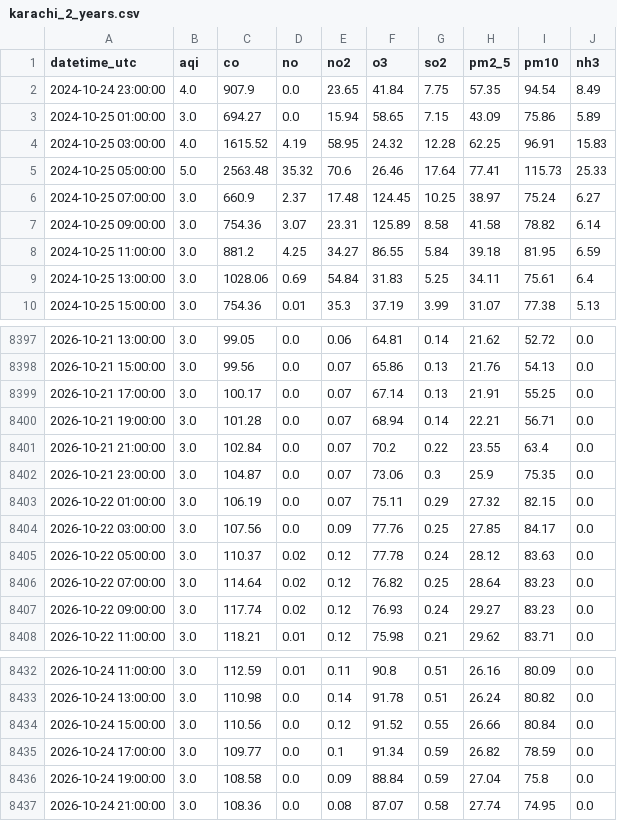
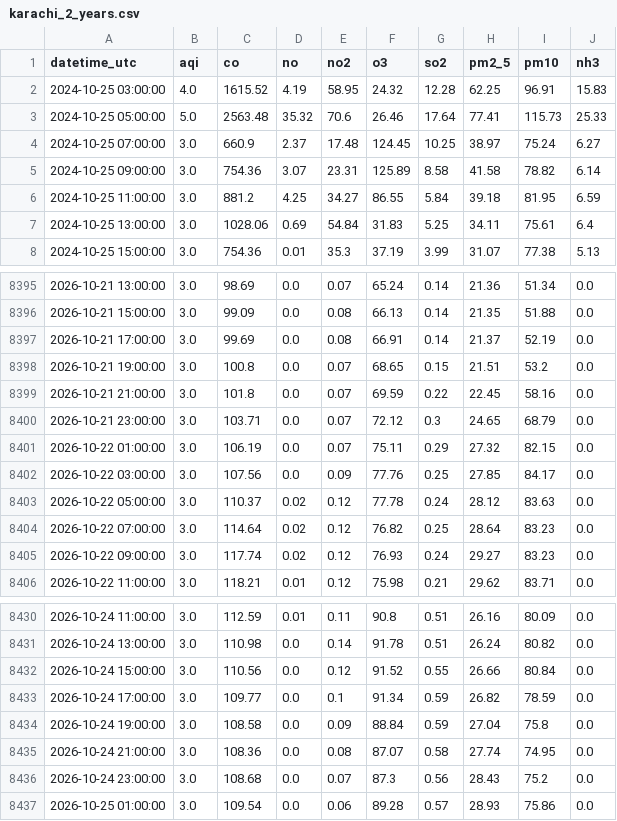
Before and after one commit to mehveenfasih3/10_pearls_internship, a CSV file: data/karachi_2_years.csv, drawn as a sheet; only a part is shown, gaps mark what is left out; the diff covers the shown part only.

```diff
--- a/data/karachi_2_years.csv
+++ b/data/karachi_2_years.csv
@@ -1,4 +1,2 @@
 datetime_utc,aqi,co,no,no2,o3,so2,pm2_5,pm10,nh3
-2024-10-24 23:00:00,4.0,907.9,0.0,23.65,41.84,7.75,57.35,94.54,8.49
-2024-10-25 01:00:00,3.0,694.27,0.0,15.94,58.65,7.15,43.09,75.86,5.89
 2024-10-25 03:00:00,4.0,1615.52,4.19,58.95,24.32,12.28,62.25,96.91,15.83
@@ -8397,7 +8395,7 @@ datetime_utc,aqi,co,no,no2,o3,so2,pm2_5,pm10,nh3
-2026-10-21 13:00:00,3.0,99.05,0.0,0.06,64.81,0.14,21.62,52.72,0.0
-2026-10-21 15:00:00,3.0,99.56,0.0,0.07,65.86,0.13,21.76,54.13,0.0
-2026-10-21 17:00:00,3.0,100.17,0.0,0.07,67.14,0.13,21.91,55.25,0.0
-2026-10-21 19:00:00,3.0,101.28,0.0,0.07,68.94,0.14,22.21,56.71,0.0
-2026-10-21 21:00:00,3.0,102.84,0.0,0.07,70.2,0.22,23.55,63.4,0.0
-2026-10-21 23:00:00,3.0,104.87,0.0,0.07,73.06,0.3,25.9,75.35,0.0
+2026-10-21 13:00:00,3.0,98.69,0.0,0.07,65.24,0.14,21.36,51.34,0.0
+2026-10-21 15:00:00,3.0,99.09,0.0,0.08,66.13,0.14,21.35,51.88,0.0
+2026-10-21 17:00:00,3.0,99.69,0.0,0.08,66.91,0.14,21.37,52.19,0.0
+2026-10-21 19:00:00,3.0,100.8,0.0,0.07,68.65,0.15,21.51,53.2,0.0
+2026-10-21 21:00:00,3.0,101.8,0.0,0.07,69.59,0.22,22.45,58.16,0.0
+2026-10-21 23:00:00,3.0,103.71,0.0,0.07,72.12,0.3,24.65,68.79,0.0
 2026-10-22 01:00:00,3.0,106.19,0.0,0.07,75.11,0.29,27.32,82.15,0.0
@@ -8437 +8435,3 @@ datetime_utc,aqi,co,no,no2,o3,so2,pm2_5,pm10,nh3
 2026-10-24 21:00:00,3.0,108.36,0.0,0.08,87.07,0.58,27.74,74.95,0.0
+2026-10-24 23:00:00,3.0,108.68,0.0,0.07,87.3,0.56,28.43,75.2,0.0
+2026-10-25 01:00:00,3.0,109.54,0.0,0.06,89.28,0.57,28.93,75.86,0.0
```
Also changed, not shown: 32 edited cells elsewhere in this file.
